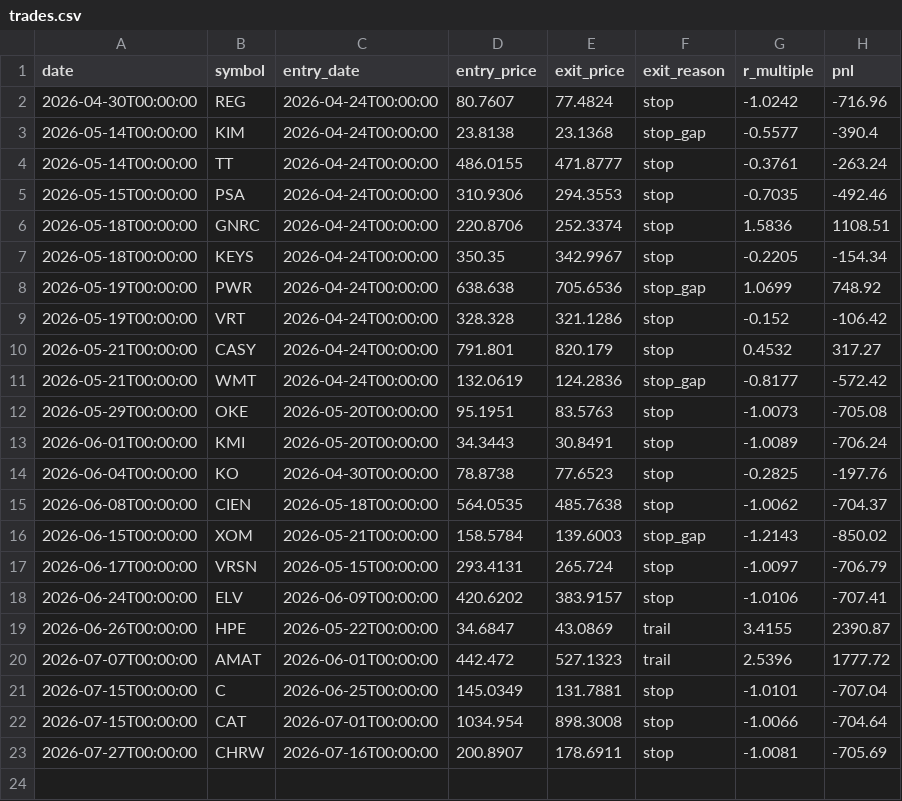
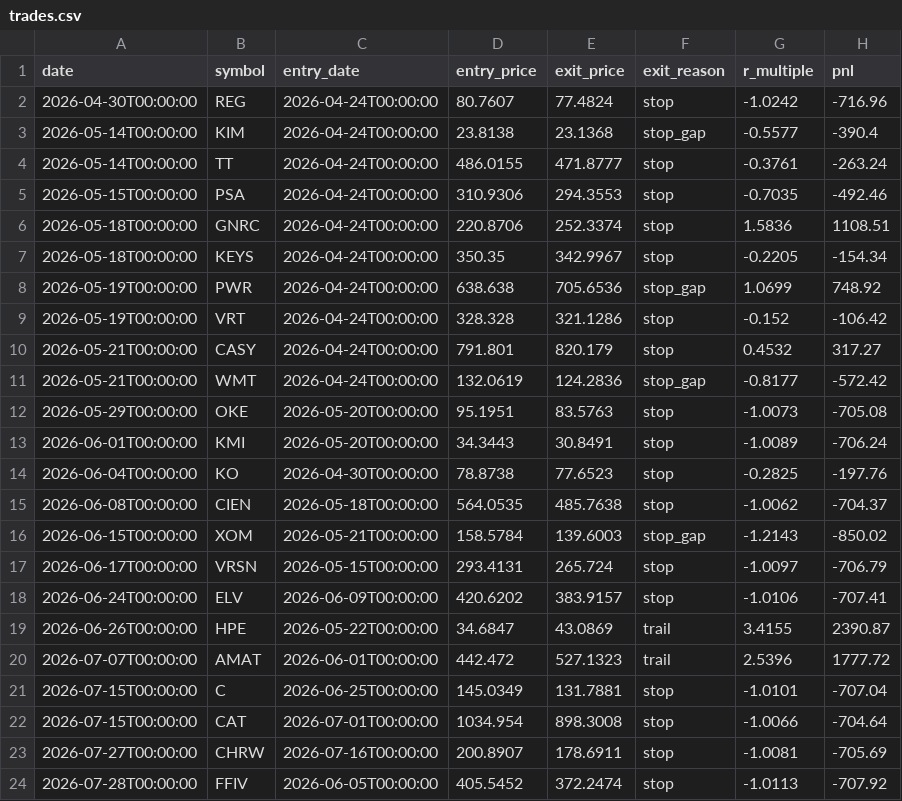
Before and after one commit to RelaxWide/QT, a CSV file: paper_trading/trades.csv, drawn as a sheet; the diff names each change by its address in the sheet, - before the commit and + after, or states it on an @@ line.

```diff
--- a/paper_trading/trades.csv
+++ b/paper_trading/trades.csv
+row 24: 2026-07-28T00:00:00 | FFIV | 2026-06-05T00:00:00 | 405.5452 | 372.2474 | stop | -1.0113 | -707.92
```
Also changed, not shown: paper_trading/daily_nav.csv, paper_trading/trades_clenow.csv, 4 other files.
